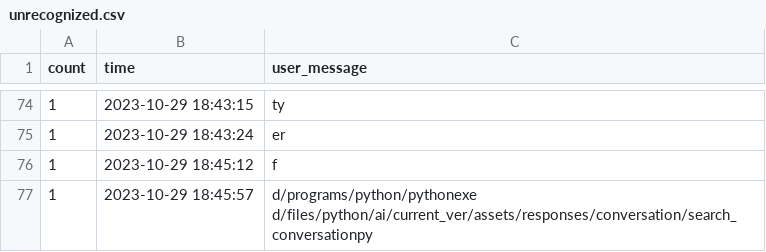
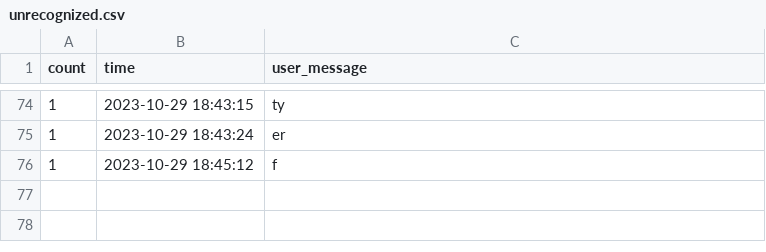
Before and after one commit to BYT-Bender/AI-Chatbot, a CSV file: assets/data/unrecognized.csv, drawn as a sheet; only a part is shown, gaps mark what is left out; the diff names each change by its address in the sheet, - before the commit and + after, or states it on an @@ line.

Commit message:
Update unrecognized.csv

```diff
--- a/assets/data/unrecognized.csv
+++ b/assets/data/unrecognized.csv
-row 77: 1 | 2023-10-29 18:45:57 | d/programs/python/pythonexe d/files/python/ai/current_ver/assets/responses/conversation/search_conversationpy
```
